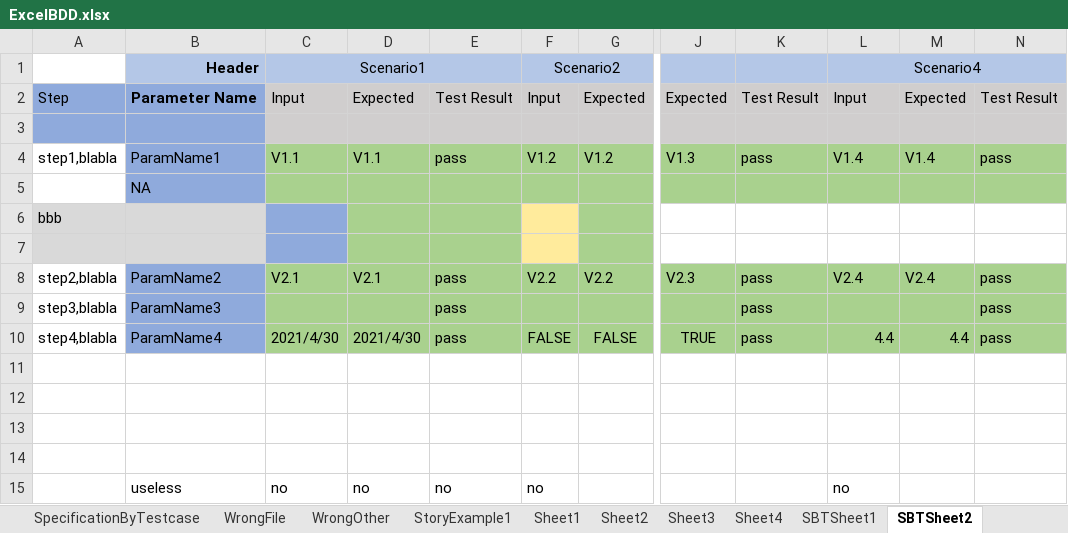
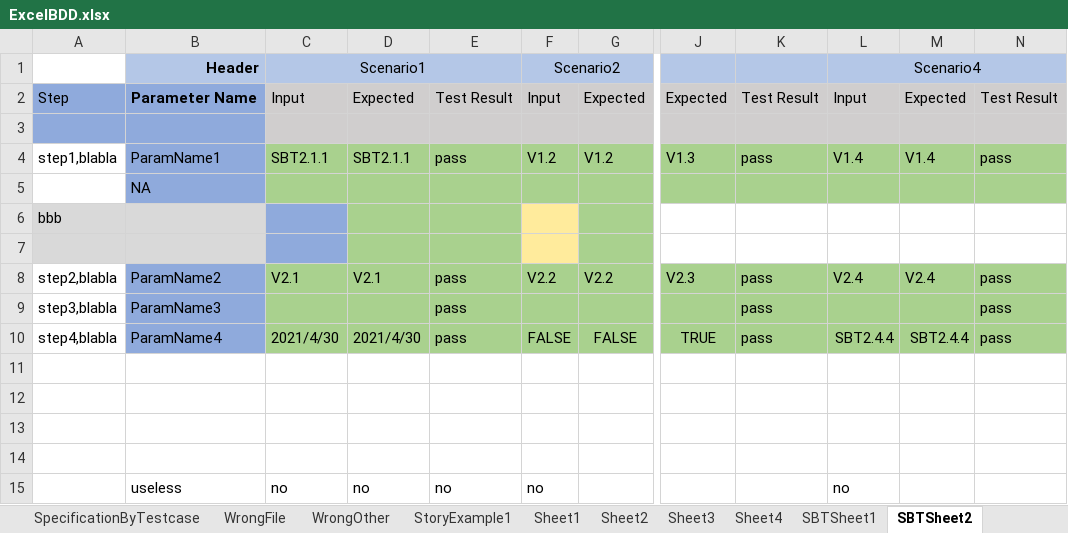
Before and after one commit to zhangkeqiang/SimpleOpenExcelBDD, an Excel workbook: BDDExcel/ExcelBDD.xlsx, sheet SBTSheet2, drawn as a sheet; only a part is shown, gaps mark what is left out; values as stored, in another font and other column widths than the file's, no borders; the diff names each change by its address in the sheet, - before the commit and + after, or states it on an @@ line.

```diff
--- a/BDDExcel/ExcelBDD.xlsx (sheet SBTSheet2)
+++ b/BDDExcel/ExcelBDD.xlsx (sheet SBTSheet2)
-C4: V1.1
+C4: SBT2.1.1
-D4: V1.1
+D4: SBT2.1.1
-L10: 4.4
+L10: SBT2.4.4
-M10: 4.4
+M10: SBT2.4.4
```
Also changed, not shown: sheet SpecificationByExample, 4 other files.
